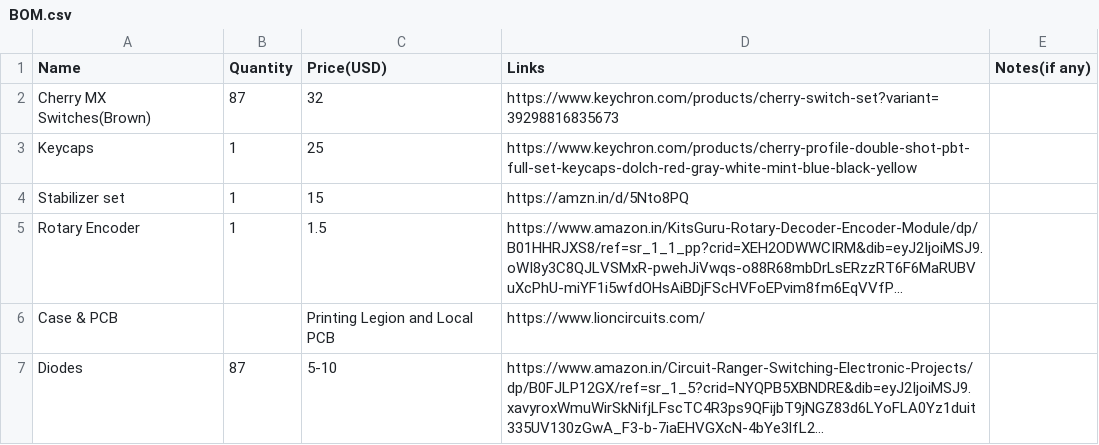
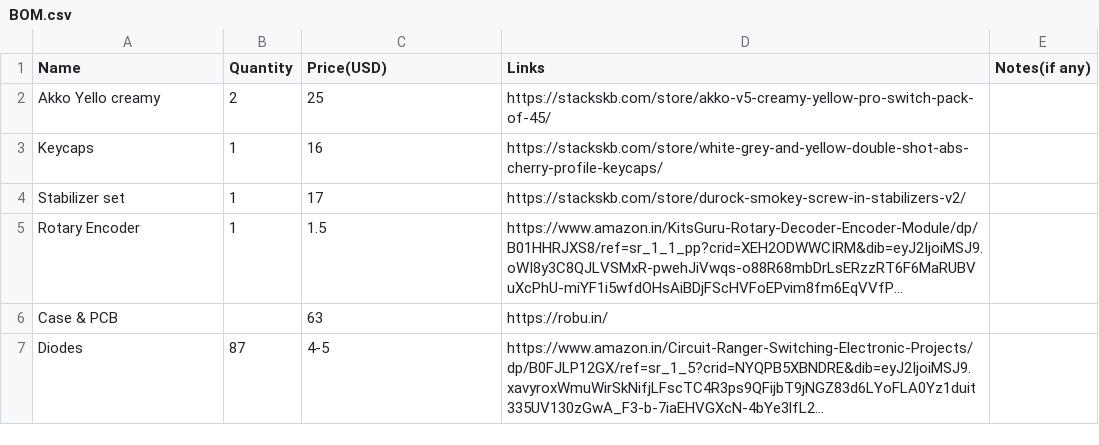
Before and after one commit to mihranrazaa/Kunji-patol, a CSV file: BOM.csv, drawn as a sheet; long unchanged cells end in …; removed rows and columns are numbered as before the commit, all else as after; the diff names each change by its address in the sheet, - before the commit and + after, or states it on an @@ line.

```diff
--- a/BOM.csv
+++ b/BOM.csv
-row 2: Cherry MX Switches(Brown) | 87 | 32 | https://www.keychron.com/products/cherry-switch-set?variant=39298816835673
+row 2: Akko Yello creamy | 2 | 25 | https://stackskb.com/store/akko-v5-creamy-yellow-pro-switch-pack-of-45/
-C3 (Price(USD)): 25
+C3 (Price(USD)): 16
-D3 (Links): https://www.keychron.com/products/cherry-profile-double-shot-pbt-full-set-keycaps-dolch-red-gray-white-mint-blue-black-yellow
+D3 (Links): https://stackskb.com/store/white-grey-and-yellow-double-shot-abs-cherry-profile-keycaps/
-C4 (Price(USD)): 15
+C4 (Price(USD)): 17
-D4 (Links): https://amzn.in/d/5Nto8PQ
+D4 (Links): https://stackskb.com/store/durock-smokey-screw-in-stabilizers-v2/
-C6 (Price(USD)): Printing Legion and Local PCB
+C6 (Price(USD)): 63
-D6 (Links): https://www.lioncircuits.com/
+D6 (Links): https://robu.in/
-C7 (Price(USD)): 5-10
+C7 (Price(USD)): 4-5
```
Also changed, not shown: 1 other file.
